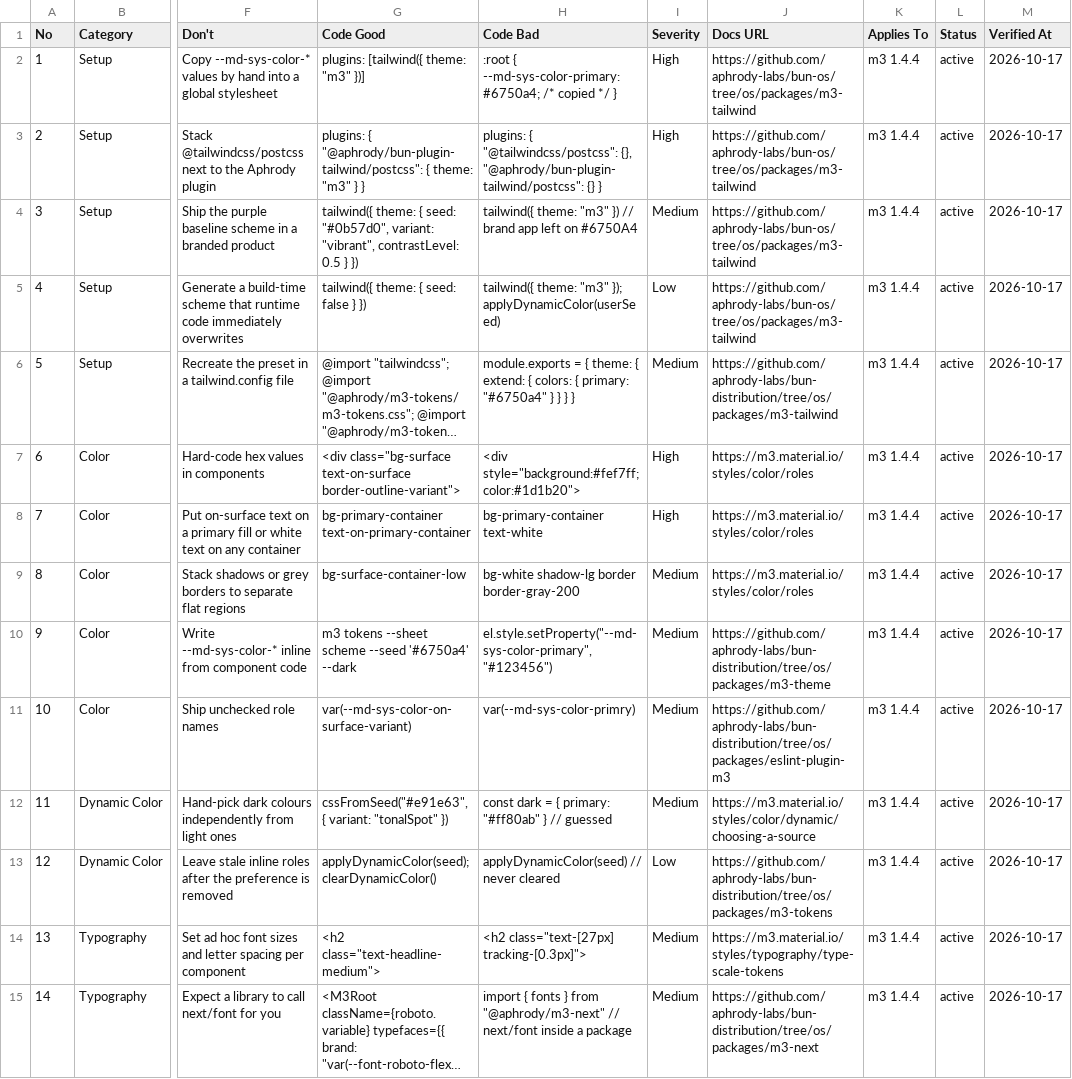
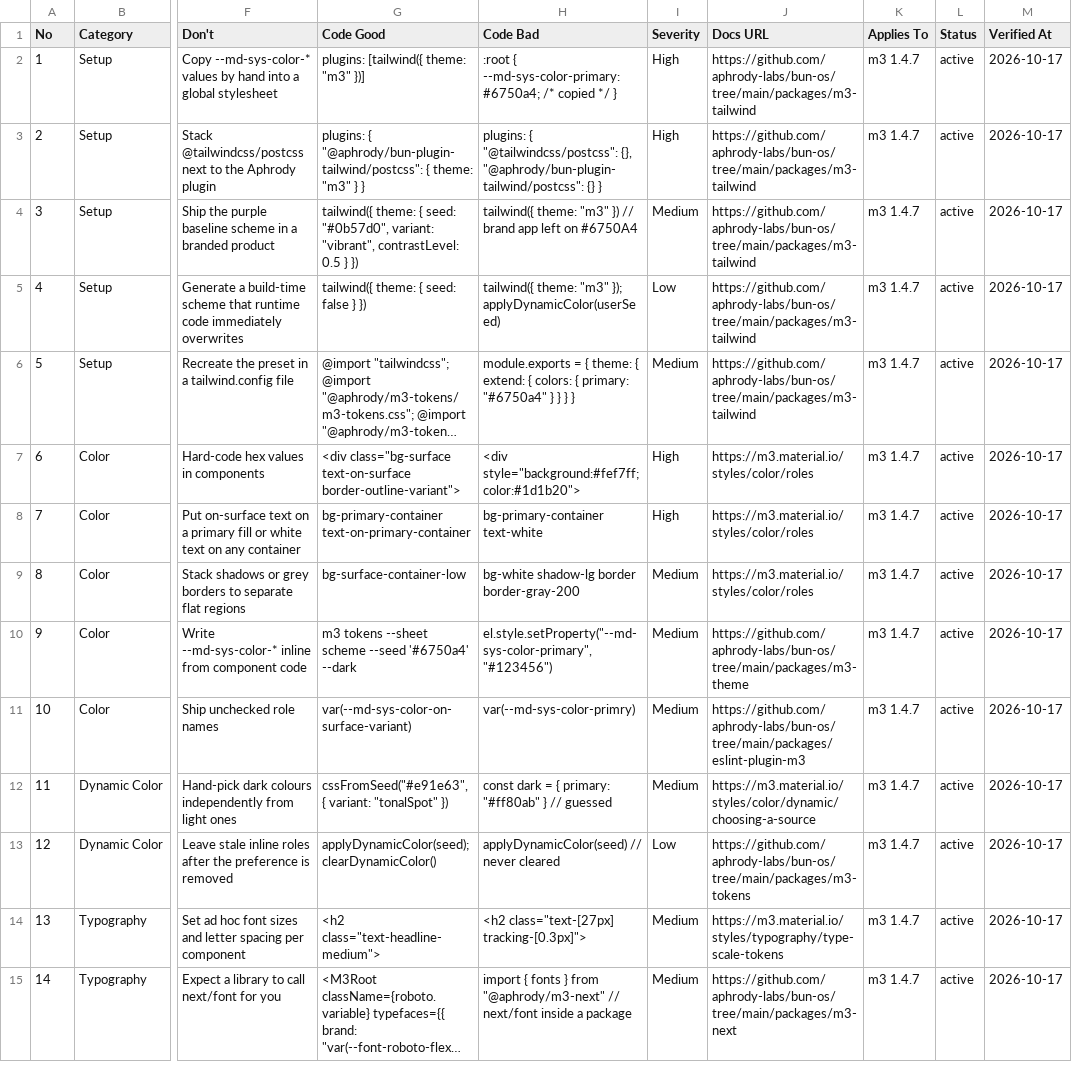
Before and after one commit to aphrody-labs/bun-os, a CSV file: packages/m3-design/intelligence/ui-ux-pro-max/data/stacks/m3.csv, drawn as a sheet; only a part is shown, gaps mark what is left out; long unchanged cells end in …; the diff covers the shown part only; the diff names each change by its address in the sheet, - before the commit and + after, or states it on an @@ line.

Commit message:
m3-design: --stack m3 design systems on M3 roles, Bun OS Play regenerated, catalogue links on bun-os main
'm3-design system ... --stack m3' now binds every colour to a --md-sys-color-* role, the type to the M3 typefaces and the snippet radii, motion, elevation and scrim to M3 system tokens, instead of a catalogue palette with Inter. design-system/bun-os-play is regenerated with it, so MASTER.md and its pages carry no resolved colour. The m3 stack catalogue points at bun-os main and applies to m3 1.4.7, and the stale catalogue snapshot hashes of two reformatted JSON files are refreshed so validate-data passes. The repository catalogue stays ahead of the installed skill copy, which still carries the purged Rose Griffon rows.

```diff
--- a/packages/m3-design/intelligence/ui-ux-pro-max/data/stacks/m3.csv
+++ b/packages/m3-design/intelligence/ui-ux-pro-max/data/stacks/m3.csv
-J2:J5 (Docs URL): https://github.com/aphrody-labs/bun-os/tree/os/packages/m3-tailwind
+J2:J5 (Docs URL): https://github.com/aphrody-labs/bun-os/tree/main/packages/m3-tailwind
-K2:K15 (Applies To): m3 1.4.4
+K2:K15 (Applies To): m3 1.4.7
-J6 (Docs URL): https://github.com/aphrody-labs/bun-distribution/tree/os/packages/m3-tailwind
+J6 (Docs URL): https://github.com/aphrody-labs/bun-os/tree/main/packages/m3-tailwind
-J10 (Docs URL): https://github.com/aphrody-labs/bun-distribution/tree/os/packages/m3-theme
+J10 (Docs URL): https://github.com/aphrody-labs/bun-os/tree/main/packages/m3-theme
-J11 (Docs URL): https://github.com/aphrody-labs/bun-distribution/tree/os/packages/eslint-plugin-m3
+J11 (Docs URL): https://github.com/aphrody-labs/bun-os/tree/main/packages/eslint-plugin-m3
-J13 (Docs URL): https://github.com/aphrody-labs/bun-distribution/tree/os/packages/m3-tokens
+J13 (Docs URL): https://github.com/aphrody-labs/bun-os/tree/main/packages/m3-tokens
-J15 (Docs URL): https://github.com/aphrody-labs/bun-distribution/tree/os/packages/m3-next
+J15 (Docs URL): https://github.com/aphrody-labs/bun-os/tree/main/packages/m3-next
```
Also changed, not shown: 51 edited cells elsewhere in this file, packages/m3-design/intelligence/ui-ux-pro-max/data/stacks/html-tailwind.csv, 10 other files.
